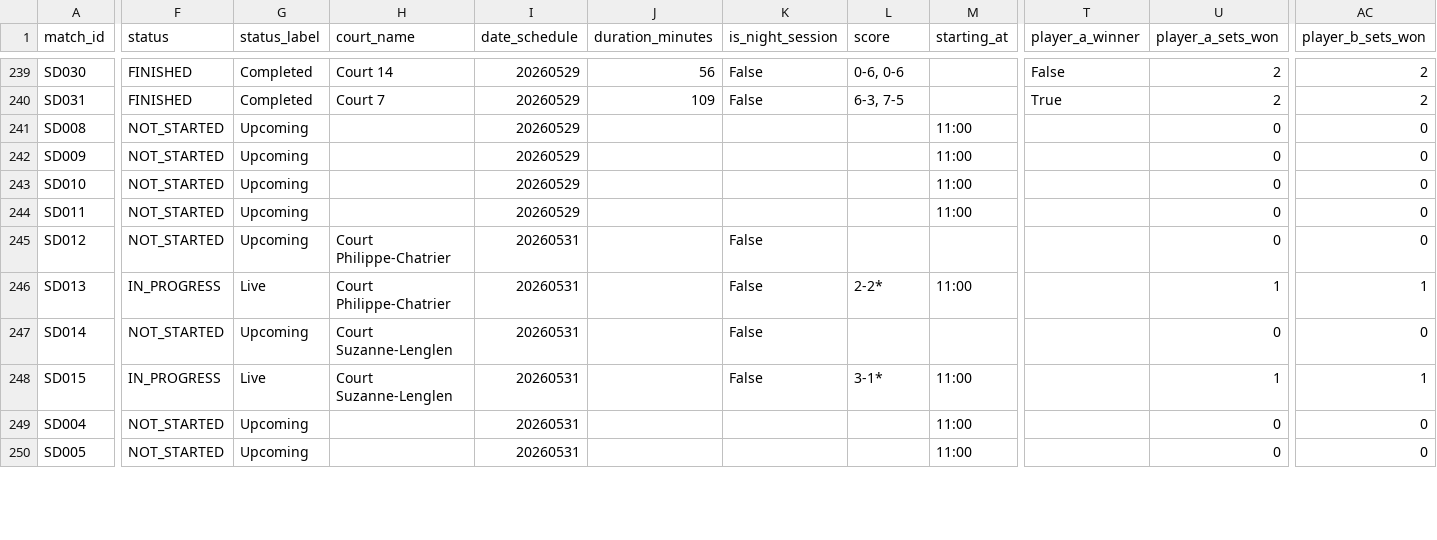
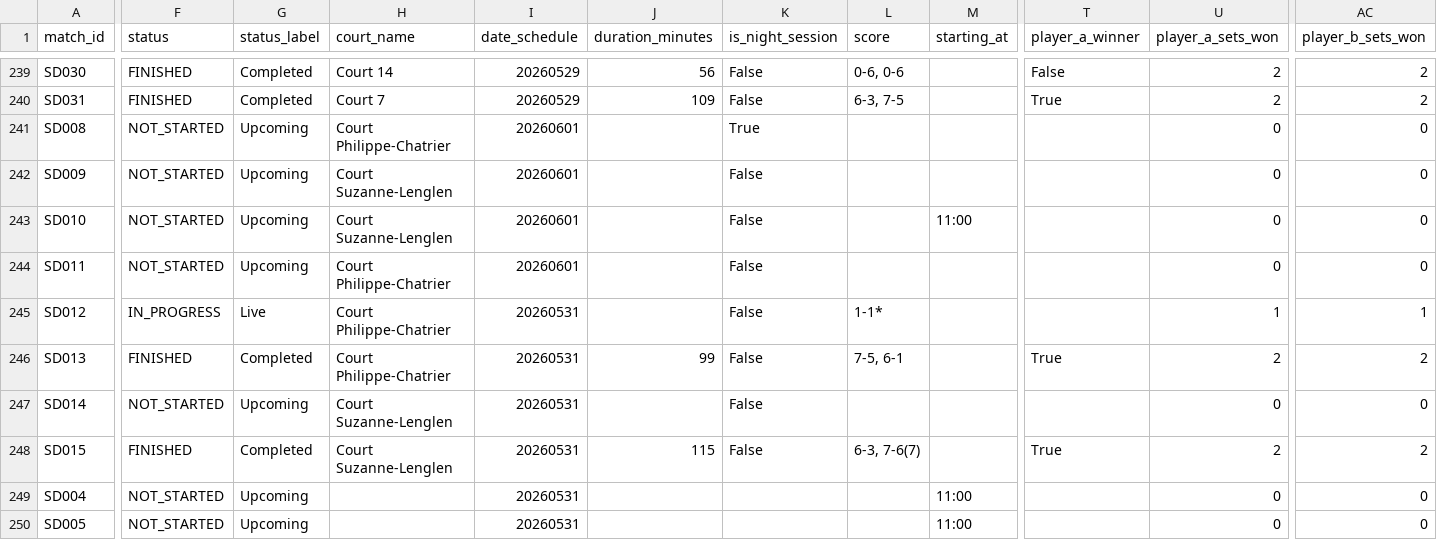
Before and after one commit to 3573b4n/roland-data-garros, a CSV file: data/matches.csv, drawn as a sheet; only a part is shown, gaps mark what is left out; the diff covers the shown part only; the diff names each change by its address in the sheet, - before the commit and + after, or states it on an @@ line.

```diff
--- a/data/matches.csv
+++ b/data/matches.csv
-H241 (court_name): (empty)
+H241 (court_name): Court Philippe-Chatrier
-I241:I244 (date_schedule): 20260529
+I241:I244 (date_schedule): 20260601
-K241 (is_night_session): (empty)
+K241 (is_night_session): True
-M241:M242 (starting_at): 11:00
+M241:M242 (starting_at): (empty)
-H242:H243 (court_name): (empty)
+H242:H243 (court_name): Court Suzanne-Lenglen
-K242:K244 (is_night_session): (empty)
+K242:K244 (is_night_session): False
-H244 (court_name): (empty)
+H244 (court_name): Court Philippe-Chatrier
-M244 (starting_at): 11:00
+M244 (starting_at): (empty)
-F245 (status): NOT_STARTED
+F245 (status): IN_PROGRESS
-G245 (status_label): Upcoming
+G245 (status_label): Live
-L245 (score): (empty)
+L245 (score): 1-1*
-U245 (player_a_sets_won): 0
+U245 (player_a_sets_won): 1
-AC245 (player_b_sets_won): 0
+AC245 (player_b_sets_won): 1
-F246 (status): IN_PROGRESS
+F246 (status): FINISHED
-G246 (status_label): Live
+G246 (status_label): Completed
-J246 (duration_minutes): (empty)
+J246 (duration_minutes): 99
-L246 (score): 2-2*
+L246 (score): 7-5, 6-1
-M246 (starting_at): 11:00
+M246 (starting_at): (empty)
-T246 (player_a_winner): (empty)
+T246 (player_a_winner): True
-U246 (player_a_sets_won): 1
+U246 (player_a_sets_won): 2
-AC246 (player_b_sets_won): 1
+AC246 (player_b_sets_won): 2
-F248 (status): IN_PROGRESS
+F248 (status): FINISHED
-G248 (status_label): Live
+G248 (status_label): Completed
-J248 (duration_minutes): (empty)
+J248 (duration_minutes): 115
-L248 (score): 3-1*
+L248 (score): 6-3, 7-6(7)
-M248 (starting_at): 11:00
+M248 (starting_at): (empty)
-T248 (player_a_winner): (empty)
+T248 (player_a_winner): True
-U248 (player_a_sets_won): 1
+U248 (player_a_sets_won): 2
-AC248 (player_b_sets_won): 1
+AC248 (player_b_sets_won): 2
```
Also changed, not shown: 12 edited cells elsewhere in this file, 1 other file.
